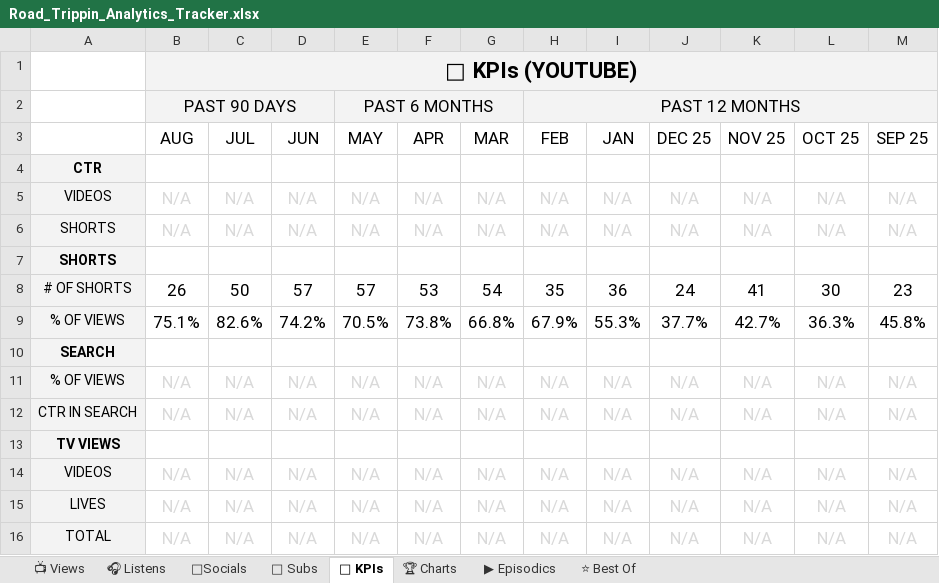
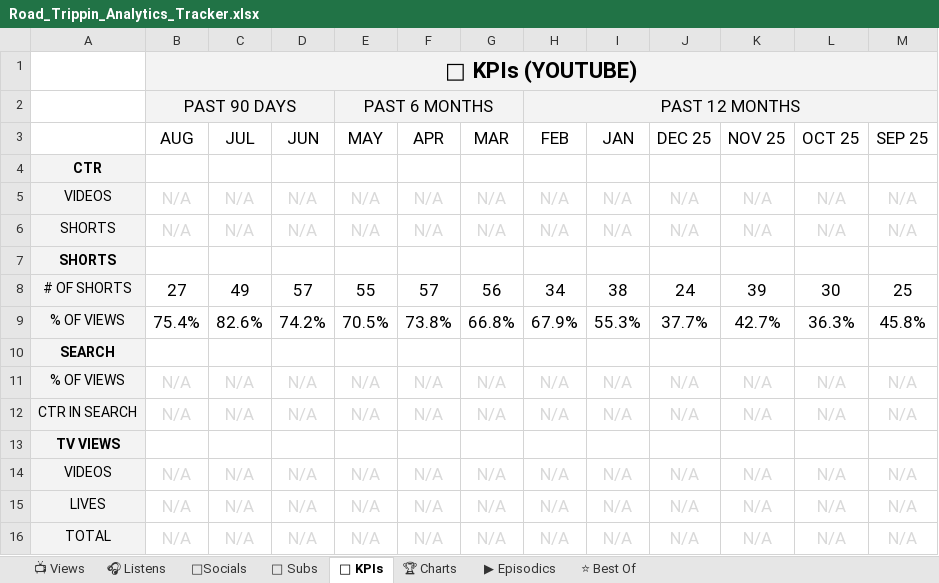
Before and after one commit to raindelaymedia/roadtrippin, an Excel workbook: master/shows/road_trippin/data/Road_Trippin_Analytics_Tracker.xlsx, sheet 🔑 KPIs, drawn as a sheet; only a part is shown; values as stored, in another font and other column widths than the file's, no borders; the diff names each change by its address in the sheet, - before the commit and + after, or states it on an @@ line.

```diff
--- a/master/shows/road_trippin/data/Road_Trippin_Analytics_Tracker.xlsx (sheet 🔑 KPIs)
+++ b/master/shows/road_trippin/data/Road_Trippin_Analytics_Tracker.xlsx (sheet 🔑 KPIs)
-B8 (AUG): 26
+B8 (AUG): 27
-C8 (JUL): 50
+C8 (JUL): 49
-E8 (MAY): 57
+E8 (MAY): 55
-F8 (APR): 53
+F8 (APR): 57
-G8 (MAR): 54
+G8 (MAR): 56
-H8 (FEB): 35
+H8 (FEB): 34
-I8 (JAN): 36
+I8 (JAN): 38
-K8 (NOV 25): 41
+K8 (NOV 25): 39
-M8 (SEP 25): 23
+M8 (SEP 25): 25
-B9 (AUG): 75.1%
+B9 (AUG): 75.4%
```
Also changed, not shown: sheet 👥 Subs, sheet ⭐ Best Of, sheet 📺 Views, sheet ▶ Episodics, sheet 🎧 Listens, 6 other files.
